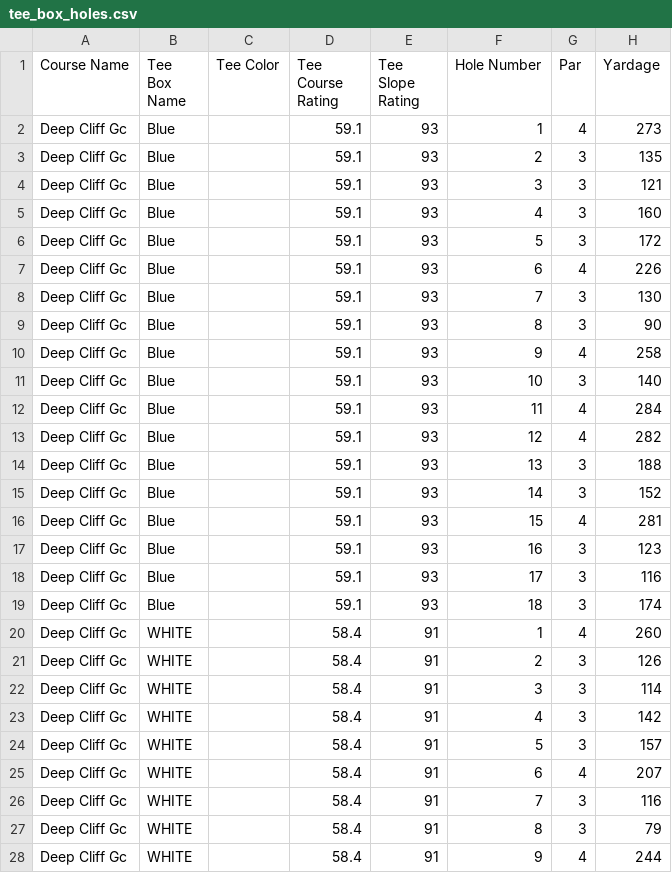
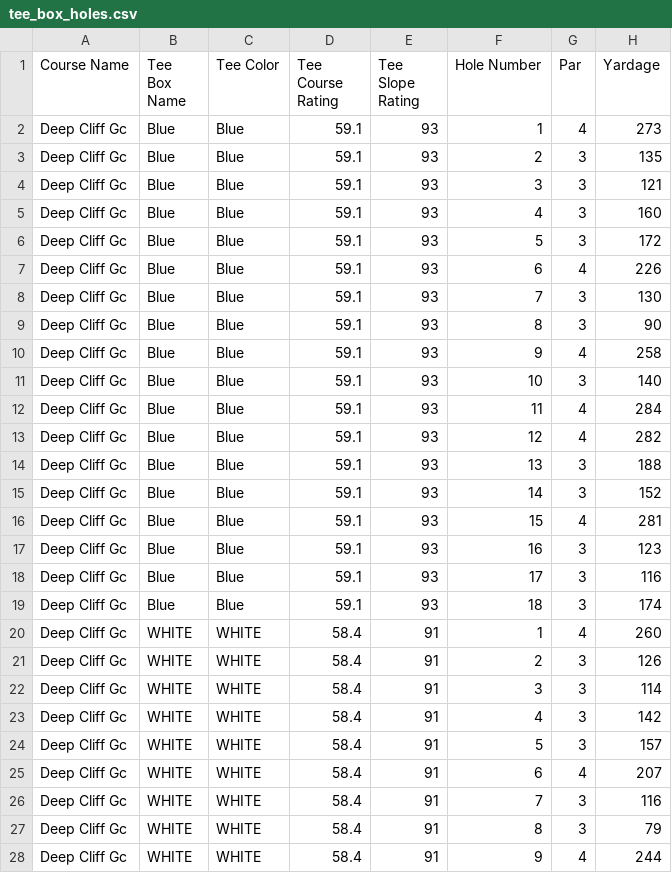
Before and after one commit to Pandahasa/CS122-FinalProject, a CSV file: data/Deep_Cliff_Gc/tee_box_holes.csv, drawn as a sheet; only a part is shown; the diff covers the shown part only.

```diff
--- a/data/Deep_Cliff_Gc/tee_box_holes.csv
+++ b/data/Deep_Cliff_Gc/tee_box_holes.csv
@@ -1,28 +1,28 @@
 Course Name,Tee Box Name,Tee Color,Tee Course Rating,Tee Slope Rating,Hole Number,Par,Yardage
-Deep Cliff Gc,Blue,,59.1,93,1,4,273
-Deep Cliff Gc,Blue,,59.1,93,2,3,135
-Deep Cliff Gc,Blue,,59.1,93,3,3,121
-Deep Cliff Gc,Blue,,59.1,93,4,3,160
-Deep Cliff Gc,Blue,,59.1,93,5,3,172
-Deep Cliff Gc,Blue,,59.1,93,6,4,226
-Deep Cliff Gc,Blue,,59.1,93,7,3,130
-Deep Cliff Gc,Blue,,59.1,93,8,3,90
-Deep Cliff Gc,Blue,,59.1,93,9,4,258
-Deep Cliff Gc,Blue,,59.1,93,10,3,140
-Deep Cliff Gc,Blue,,59.1,93,11,4,284
-Deep Cliff Gc,Blue,,59.1,93,12,4,282
-Deep Cliff Gc,Blue,,59.1,93,13,3,188
-Deep Cliff Gc,Blue,,59.1,93,14,3,152
-Deep Cliff Gc,Blue,,59.1,93,15,4,281
-Deep Cliff Gc,Blue,,59.1,93,16,3,123
-Deep Cliff Gc,Blue,,59.1,93,17,3,116
-Deep Cliff Gc,Blue,,59.1,93,18,3,174
-Deep Cliff Gc,WHITE,,58.4,91,1,4,260
-Deep Cliff Gc,WHITE,,58.4,91,2,3,126
-Deep Cliff Gc,WHITE,,58.4,91,3,3,114
-Deep Cliff Gc,WHITE,,58.4,91,4,3,142
-Deep Cliff Gc,WHITE,,58.4,91,5,3,157
-Deep Cliff Gc,WHITE,,58.4,91,6,4,207
-Deep Cliff Gc,WHITE,,58.4,91,7,3,116
-Deep Cliff Gc,WHITE,,58.4,91,8,3,79
-Deep Cliff Gc,WHITE,,58.4,91,9,4,244
+Deep Cliff Gc,Blue,Blue,59.1,93,1,4,273
+Deep Cliff Gc,Blue,Blue,59.1,93,2,3,135
+Deep Cliff Gc,Blue,Blue,59.1,93,3,3,121
+Deep Cliff Gc,Blue,Blue,59.1,93,4,3,160
+Deep Cliff Gc,Blue,Blue,59.1,93,5,3,172
+Deep Cliff Gc,Blue,Blue,59.1,93,6,4,226
+Deep Cliff Gc,Blue,Blue,59.1,93,7,3,130
+Deep Cliff Gc,Blue,Blue,59.1,93,8,3,90
+Deep Cliff Gc,Blue,Blue,59.1,93,9,4,258
+Deep Cliff Gc,Blue,Blue,59.1,93,10,3,140
+Deep Cliff Gc,Blue,Blue,59.1,93,11,4,284
+Deep Cliff Gc,Blue,Blue,59.1,93,12,4,282
+Deep Cliff Gc,Blue,Blue,59.1,93,13,3,188
+Deep Cliff Gc,Blue,Blue,59.1,93,14,3,152
+Deep Cliff Gc,Blue,Blue,59.1,93,15,4,281
+Deep Cliff Gc,Blue,Blue,59.1,93,16,3,123
+Deep Cliff Gc,Blue,Blue,59.1,93,17,3,116
+Deep Cliff Gc,Blue,Blue,59.1,93,18,3,174
+Deep Cliff Gc,WHITE,WHITE,58.4,91,1,4,260
+Deep Cliff Gc,WHITE,WHITE,58.4,91,2,3,126
+Deep Cliff Gc,WHITE,WHITE,58.4,91,3,3,114
+Deep Cliff Gc,WHITE,WHITE,58.4,91,4,3,142
+Deep Cliff Gc,WHITE,WHITE,58.4,91,5,3,157
+Deep Cliff Gc,WHITE,WHITE,58.4,91,6,4,207
+Deep Cliff Gc,WHITE,WHITE,58.4,91,7,3,116
+Deep Cliff Gc,WHITE,WHITE,58.4,91,8,3,79
+Deep Cliff Gc,WHITE,WHITE,58.4,91,9,4,244
```
Also changed, not shown: 45 edited cells elsewhere in this file, data/Cypress_Point_Club/tee_box_holes.csv, data/Farm_D_Allie_Golf_Club/tee_box_holes.csv, 2 other files.
